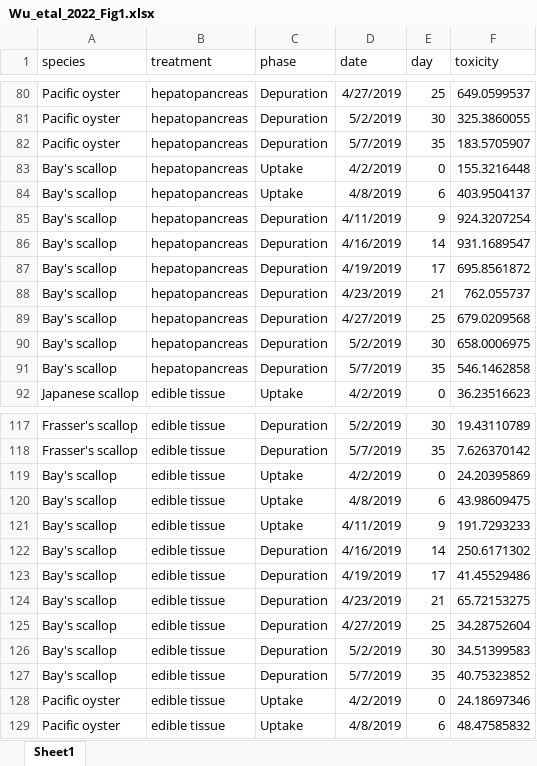
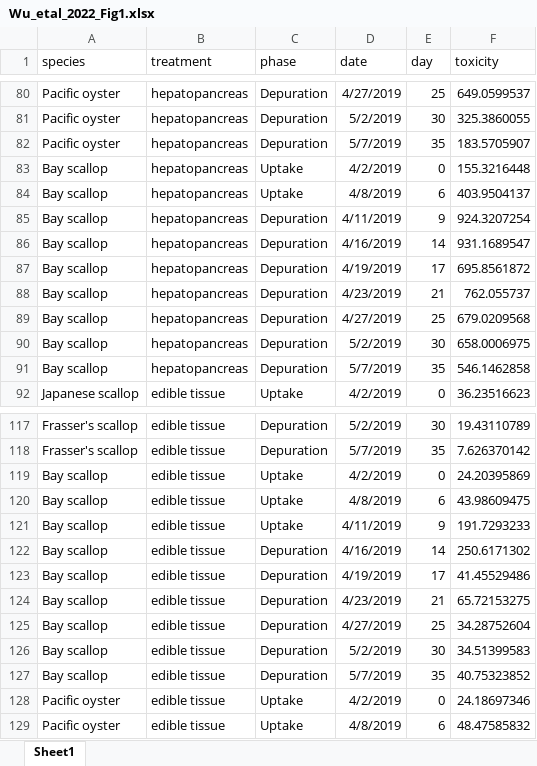
Before and after one commit to cfree14/hab_depuration, an Excel workbook: data/extracted_data/raw_round2/data/Wu_etal_2022_Fig1.xlsx, sheet Sheet1, drawn as a sheet; only a part is shown, gaps mark what is left out; values as stored, in another font and other column widths than the file's, no borders; the diff names each change by its address in the sheet, - before the commit and + after, or states it on an @@ line.

```diff
--- a/data/extracted_data/raw_round2/data/Wu_etal_2022_Fig1.xlsx (sheet Sheet1)
+++ b/data/extracted_data/raw_round2/data/Wu_etal_2022_Fig1.xlsx (sheet Sheet1)
-A83:A91 (species): Bay's scallop
+A83:A91 (species): Bay scallop
-A119:A127 (species): Bay's scallop
+A119:A127 (species): Bay scallop
```
Also changed, not shown: data/extracted_data/processed/fitted_model_results_round2.xlsx, data/extracted_data/raw_round2/data/Holmes_etal_1999_Fig12.xlsx, 1 other file.
